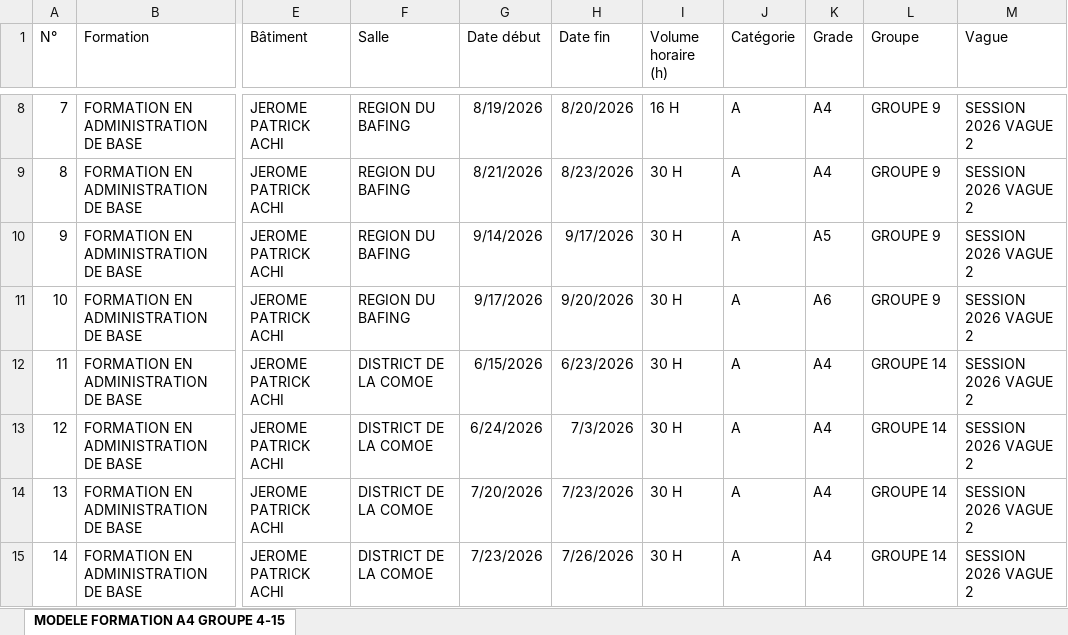
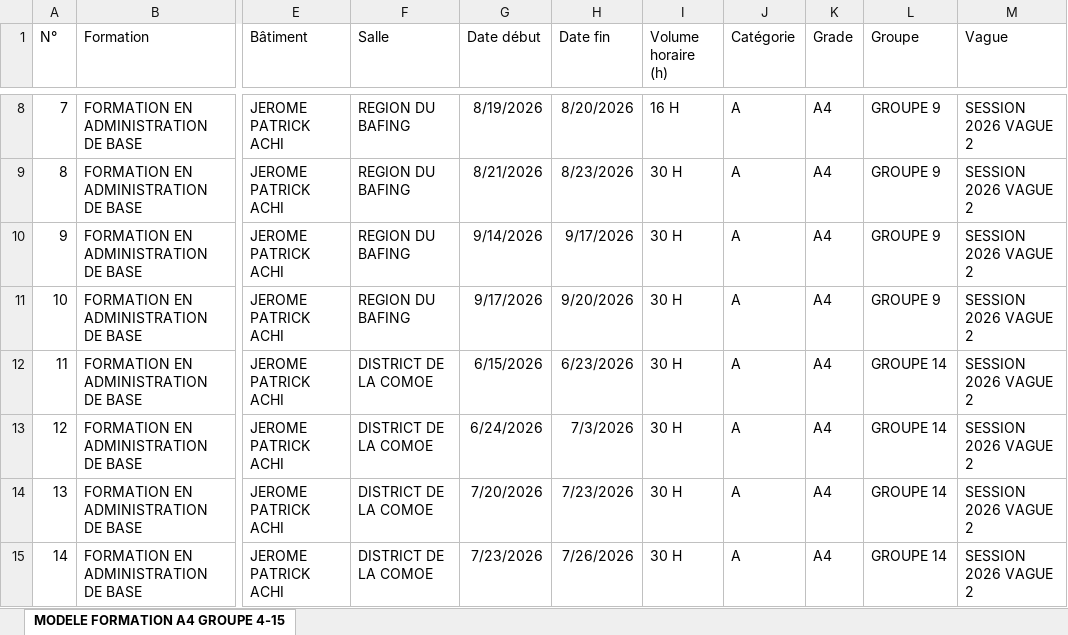
Before and after one commit to JCKOUASSI/backend-injs, an Excel workbook: backend/importverif/MODELE FORMATION A4 GROUPE 4-15 excel.xlsx, sheet MODELE FORMATION A4 GROUPE 4-15, drawn as a sheet; only a part is shown, gaps mark what is left out; values as stored, in another font and other column widths than the file's, no borders; the diff names each change by its address in the sheet, - before the commit and + after, or states it on an @@ line.

```diff
--- a/backend/importverif/MODELE FORMATION A4 GROUPE 4-15 excel.xlsx (sheet MODELE FORMATION A4 GROUPE 4-15)
+++ b/backend/importverif/MODELE FORMATION A4 GROUPE 4-15 excel.xlsx (sheet MODELE FORMATION A4 GROUPE 4-15)
-K10 (Grade): A5
+K10 (Grade): A4
-K11 (Grade): A6
+K11 (Grade): A4
```
Also changed, not shown: backend/importverif/corrige/MODELE FORMATION A4 GROUPE 4-15 excel_corrige.xlsx, 26 other files.
